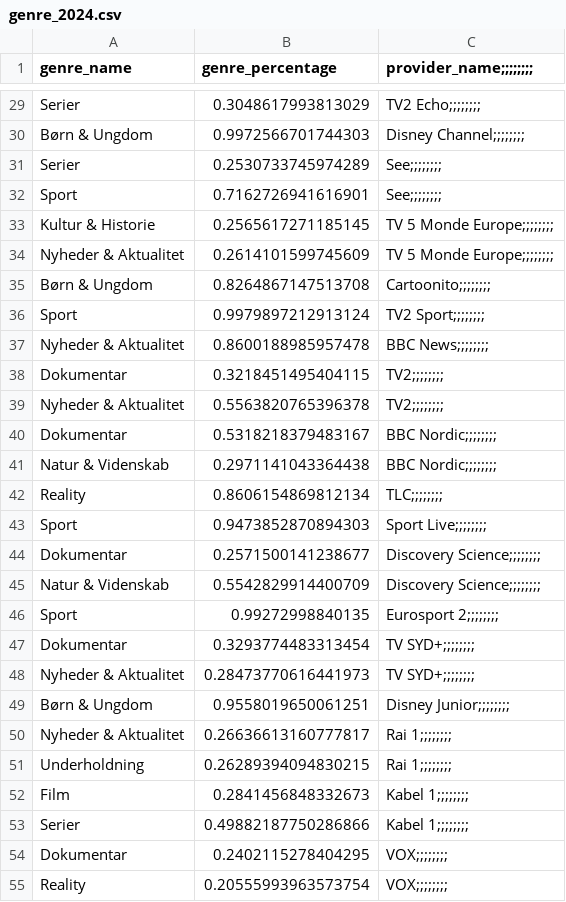
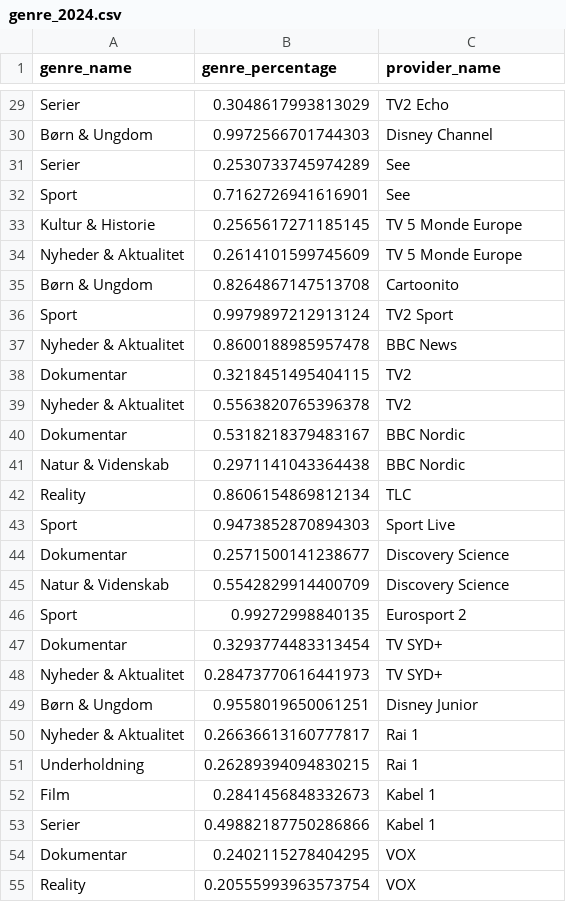
Before and after one commit to CWJNor/priscsv, a CSV file: genre_2024.csv, drawn as a sheet; only a part is shown, gaps mark what is left out; the diff covers the shown part only; the diff names each change by its address in the sheet, - before the commit and + after, or states it on an @@ line.

```diff
--- a/genre_2024.csv
+++ b/genre_2024.csv
-C1: provider_name;;;;;;;;
+C1: provider_name
-C29 (provider_name): TV2 Echo;;;;;;;;
+C29 (provider_name): TV2 Echo
-C30 (provider_name): Disney Channel;;;;;;;;
+C30 (provider_name): Disney Channel
-C31:C32 (provider_name): See;;;;;;;;
+C31:C32 (provider_name): See
-C33:C34 (provider_name): TV 5 Monde Europe;;;;;;;;
+C33:C34 (provider_name): TV 5 Monde Europe
-C35 (provider_name): Cartoonito;;;;;;;;
+C35 (provider_name): Cartoonito
-C36 (provider_name): TV2 Sport;;;;;;;;
+C36 (provider_name): TV2 Sport
-C37 (provider_name): BBC News;;;;;;;;
+C37 (provider_name): BBC News
-C38:C39 (provider_name): TV2;;;;;;;;
+C38:C39 (provider_name): TV2
-C40:C41 (provider_name): BBC Nordic;;;;;;;;
+C40:C41 (provider_name): BBC Nordic
-C42 (provider_name): TLC;;;;;;;;
+C42 (provider_name): TLC
-C43 (provider_name): Sport Live;;;;;;;;
+C43 (provider_name): Sport Live
-C44:C45 (provider_name): Discovery Science;;;;;;;;
+C44:C45 (provider_name): Discovery Science
-C46 (provider_name): Eurosport 2;;;;;;;;
+C46 (provider_name): Eurosport 2
-C47:C48 (provider_name): TV SYD+;;;;;;;;
+C47:C48 (provider_name): TV SYD+
-C49 (provider_name): Disney Junior;;;;;;;;
+C49 (provider_name): Disney Junior
-C50:C51 (provider_name): Rai 1;;;;;;;;
+C50:C51 (provider_name): Rai 1
-C52:C53 (provider_name): Kabel 1;;;;;;;;
+C52:C53 (provider_name): Kabel 1
-C54:C55 (provider_name): VOX;;;;;;;;
+C54:C55 (provider_name): VOX
```
Also changed, not shown: 117 edited cells elsewhere in this file.
